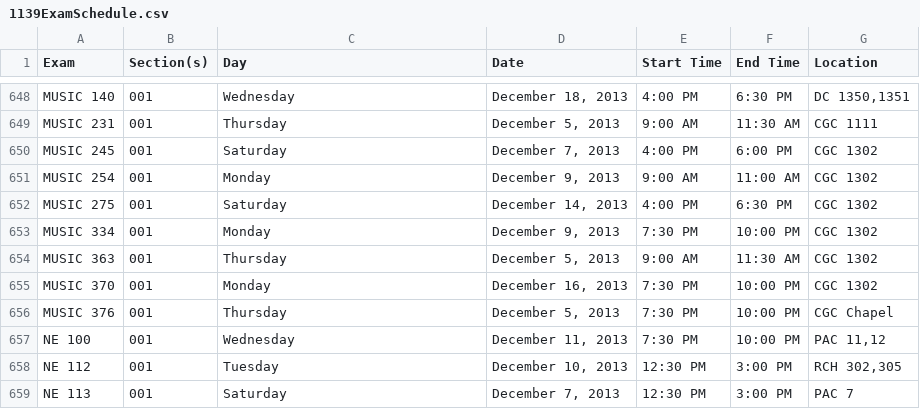
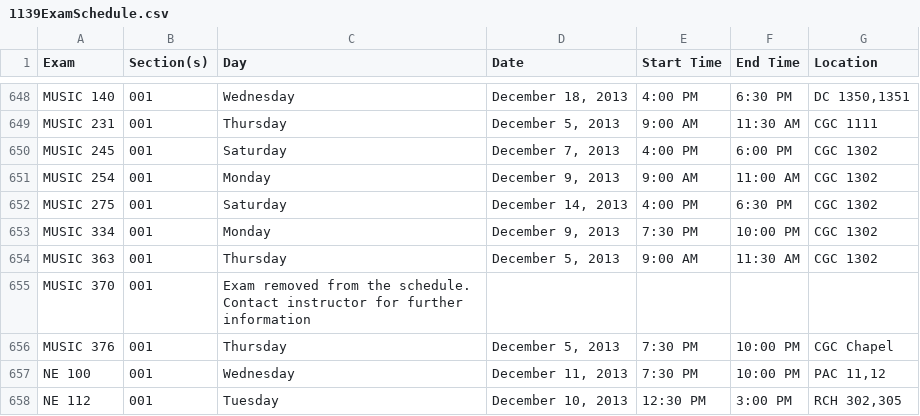
Before and after one commit to uWaterloo/Datasets, a CSV file: ExamSchedule/1139ExamSchedule.csv, drawn as a sheet; only a part is shown, gaps mark what is left out; the shorter side is filled out with more unchanged rows.

Commit message:
Updated 1139 exam schedule

```diff
--- a/ExamSchedule/1139ExamSchedule.csv
+++ b/ExamSchedule/1139ExamSchedule.csv
@@ -654,3 +654,3 @@ MUSIC 334,001,Monday,"December 9, 2013",7:30 PM,10:00 PM,CGC 1302,,,,,,,,,,,
 MUSIC 363,001,Thursday,"December 5, 2013",9:00 AM,11:30 AM,CGC 1302,,,,,,,,,,,
-MUSIC 370,001,Monday,"December 16, 2013",7:30 PM,10:00 PM,CGC 1302,,,,,,,,,,,
+MUSIC 370,001,Exam removed from the schedule.  Contact instructor for further information,,,,,,,,,,,,,,,
 MUSIC 376,001,Thursday,"December 5, 2013",7:30 PM,10:00 PM,CGC Chapel,,,,,,,,,,,
```
